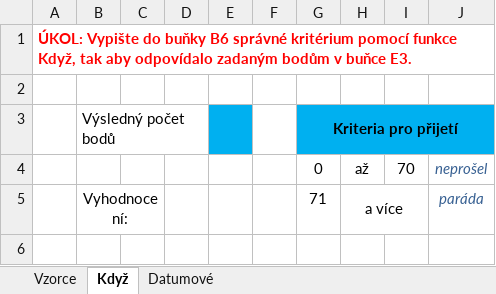
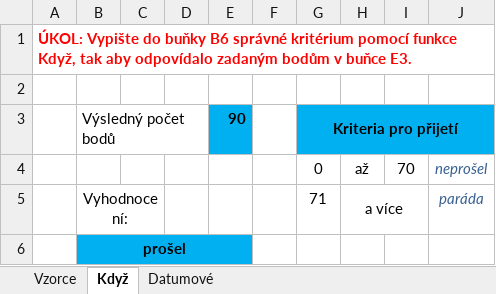
Before and after one commit to HonzaSyrovec/DELTA, an Excel workbook: praxe/Excel - 9.roč zadání.xlsx, sheet Když, drawn as a sheet; values as stored, in another font and other column widths than the file's, no borders; the diff names each change by its address in the sheet, - before the commit and + after, or states it on an @@ line.

```diff
--- a/praxe/Excel - 9.roč zadání.xlsx (sheet Když)
+++ b/praxe/Excel - 9.roč zadání.xlsx (sheet Když)
-E3: (empty)
+E3: 90
+row 6:  | prošel
```
Also changed, not shown: sheet Datumové, sheet Vzorce.
